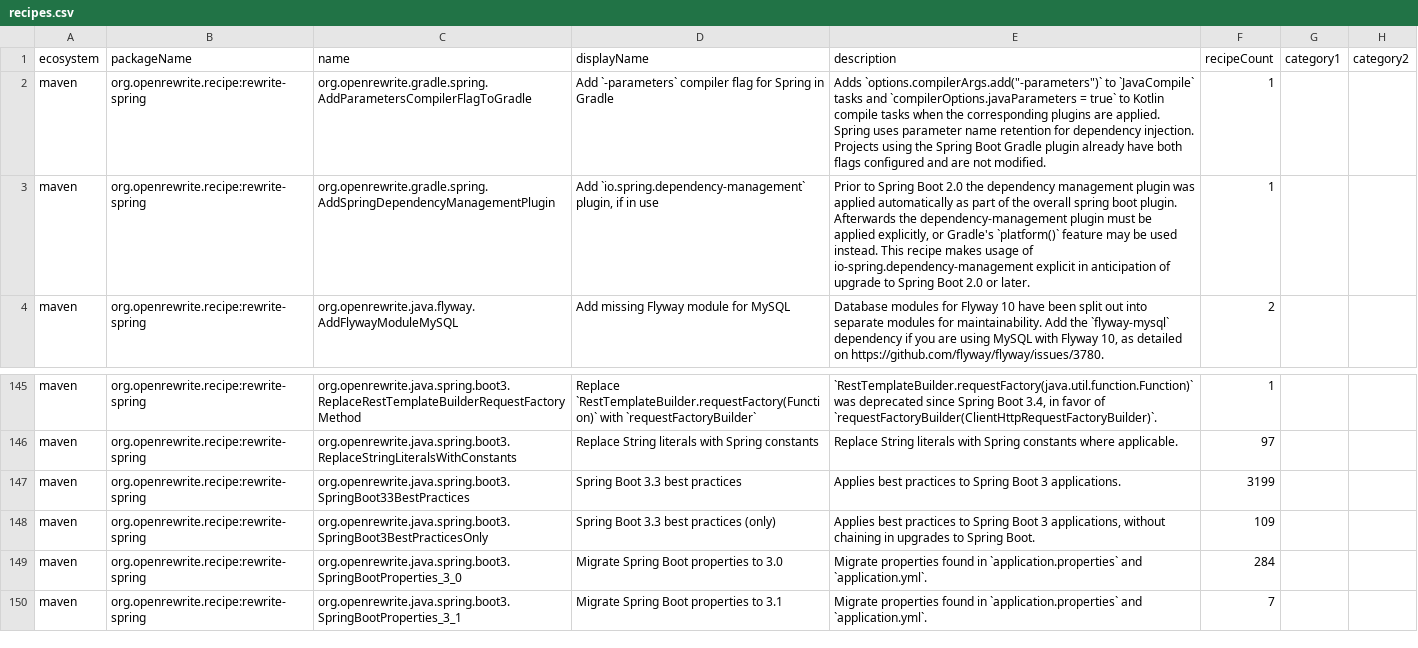
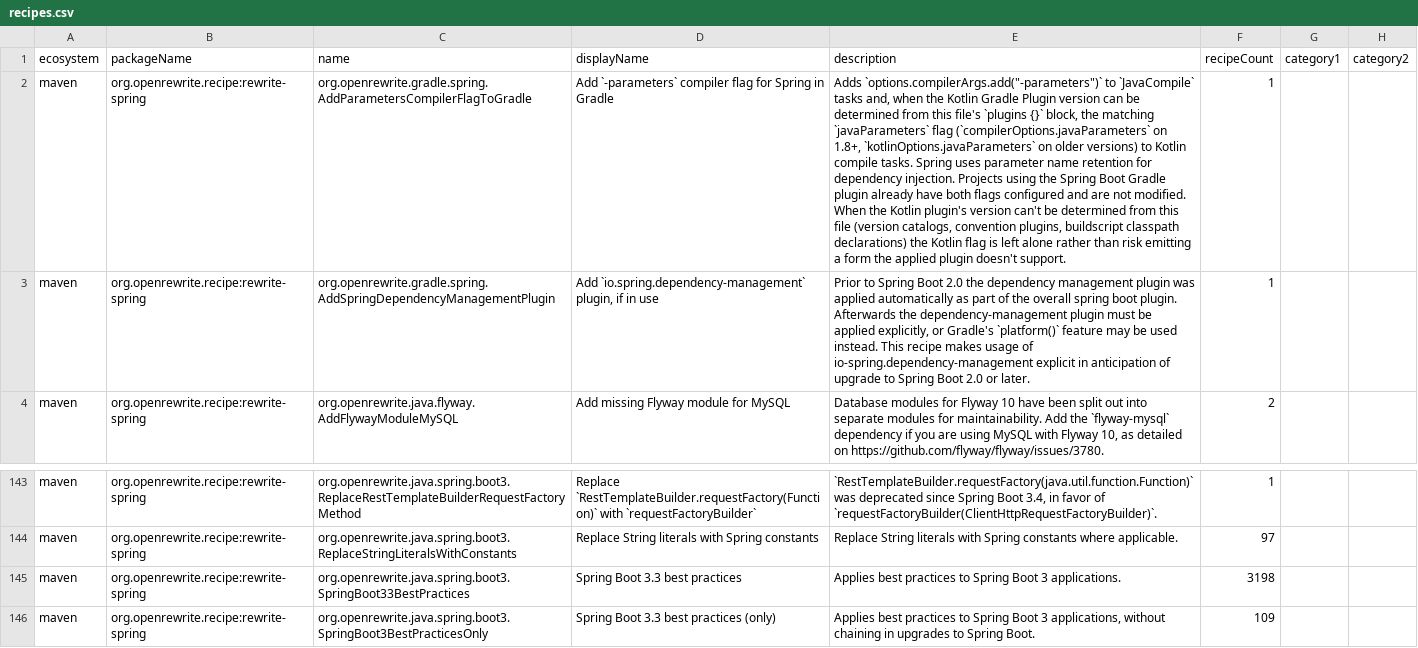
Before and after one commit to openrewrite/rewrite-spring, a CSV file: src/main/resources/META-INF/rewrite/recipes.csv, drawn as a sheet; only a part is shown, gaps mark what is left out; the shorter side is filled out with more unchanged rows; addresses are those after the commit; the diff covers the shown part only; the diff names each change by its address in the sheet, - before the commit and + after, or states it on an @@ line.

Commit message:
Inline -parameters recipes into spring-framework-61.yml
Drop the intermediate AddParametersCompilerFlag composite and reference
AddParametersCompilerFlagToMaven and AddParametersCompilerFlagToGradle directly.

```diff
--- a/src/main/resources/META-INF/rewrite/recipes.csv
+++ b/src/main/resources/META-INF/rewrite/recipes.csv
-E2 (description): …`JavaCompile` tasks and `compilerOptions.javaParameters = true` to Kotlin compile tasks when the corresponding plugins are applied. Spring uses parameter name retention for dependency injection. Projects using the Spring Boot Gradle plugin already have both flags configured and are not modified.
+E2 (description): …`JavaCompile` tasks and, when the Kotlin Gradle Plugin version can be determined from this file's `plugins {}` block, the matching `javaParameters` flag (`compilerOptions.javaParameters` on 1.8+, `kotlinOptions.javaParameters` on older versions) to Kotlin compile tasks. Spring uses parameter name retention for dependency injection. Projects using the Spring Boot Gradle plugin already have both flags configured and are not modified. When the Kotlin plugin's version can't be determined from this file (version catalogs, convention plugins, buildscript classpath declarations) the Kotlin flag is left alone rather than risk emitting a form the applied plugin doesn't support.
-F145 (recipeCount): 3199
+F145 (recipeCount): 3198
```
Also changed, not shown: 1 added row, 2 removed rows and 9 edited cells elsewhere in this file, 3 other files.
